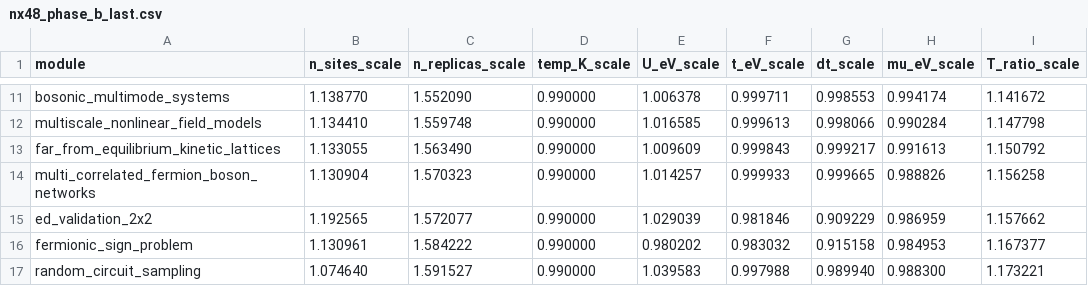
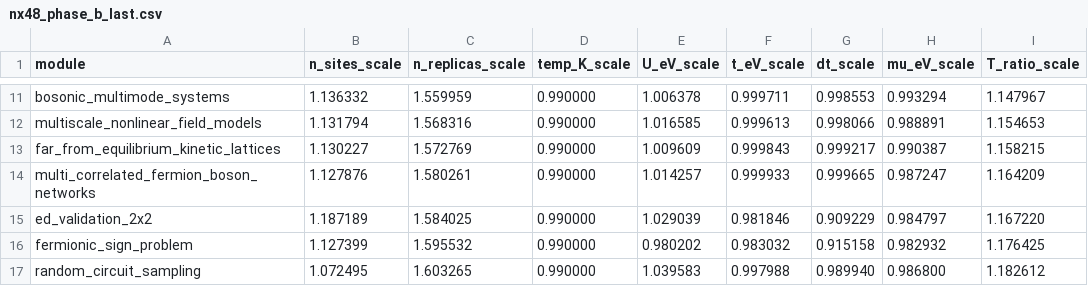
Before and after one commit to vgacofc/lumvorax2, a CSV file: src/advanced_calculations/quantum_problem_hubbard_hts/config/nx48_phase_b_last.csv, drawn as a sheet; only a part is shown, gaps mark what is left out; the diff covers the shown part only; the diff names each change by its address in the sheet, - before the commit and + after, or states it on an @@ line.

```diff
--- a/src/advanced_calculations/quantum_problem_hubbard_hts/config/nx48_phase_b_last.csv
+++ b/src/advanced_calculations/quantum_problem_hubbard_hts/config/nx48_phase_b_last.csv
-B11 (n_sites_scale): 1.138770
+B11 (n_sites_scale): 1.136332
-C11 (n_replicas_scale): 1.552090
+C11 (n_replicas_scale): 1.559959
-H11 (mu_eV_scale): 0.994174
+H11 (mu_eV_scale): 0.993294
-I11 (T_ratio_scale): 1.141672
+I11 (T_ratio_scale): 1.147967
-B12 (n_sites_scale): 1.134410
+B12 (n_sites_scale): 1.131794
-C12 (n_replicas_scale): 1.559748
+C12 (n_replicas_scale): 1.568316
-H12 (mu_eV_scale): 0.990284
+H12 (mu_eV_scale): 0.988891
-I12 (T_ratio_scale): 1.147798
+I12 (T_ratio_scale): 1.154653
-B13 (n_sites_scale): 1.133055
+B13 (n_sites_scale): 1.130227
-C13 (n_replicas_scale): 1.563490
+C13 (n_replicas_scale): 1.572769
-H13 (mu_eV_scale): 0.991613
+H13 (mu_eV_scale): 0.990387
-I13 (T_ratio_scale): 1.150792
+I13 (T_ratio_scale): 1.158215
-B14 (n_sites_scale): 1.130904
+B14 (n_sites_scale): 1.127876
-C14 (n_replicas_scale): 1.570323
+C14 (n_replicas_scale): 1.580261
-H14 (mu_eV_scale): 0.988826
+H14 (mu_eV_scale): 0.987247
-I14 (T_ratio_scale): 1.156258
+I14 (T_ratio_scale): 1.164209
-B15 (n_sites_scale): 1.192565
+B15 (n_sites_scale): 1.187189
-C15 (n_replicas_scale): 1.572077
+C15 (n_replicas_scale): 1.584025
-H15 (mu_eV_scale): 0.986959
+H15 (mu_eV_scale): 0.984797
-I15 (T_ratio_scale): 1.157662
+I15 (T_ratio_scale): 1.167220
-B16 (n_sites_scale): 1.130961
+B16 (n_sites_scale): 1.127399
-C16 (n_replicas_scale): 1.584222
+C16 (n_replicas_scale): 1.595532
-H16 (mu_eV_scale): 0.984953
+H16 (mu_eV_scale): 0.982932
-I16 (T_ratio_scale): 1.167377
+I16 (T_ratio_scale): 1.176425
-B17 (n_sites_scale): 1.074640
+B17 (n_sites_scale): 1.072495
-C17 (n_replicas_scale): 1.591527
+C17 (n_replicas_scale): 1.603265
-H17 (mu_eV_scale): 0.988300
+H17 (mu_eV_scale): 0.986800
-I17 (T_ratio_scale): 1.173221
+I17 (T_ratio_scale): 1.182612
```
Also changed, not shown: 32 edited cells elsewhere in this file, 4 other files.
